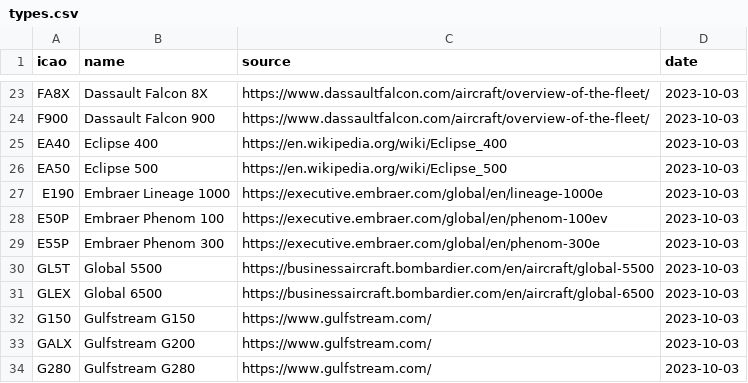
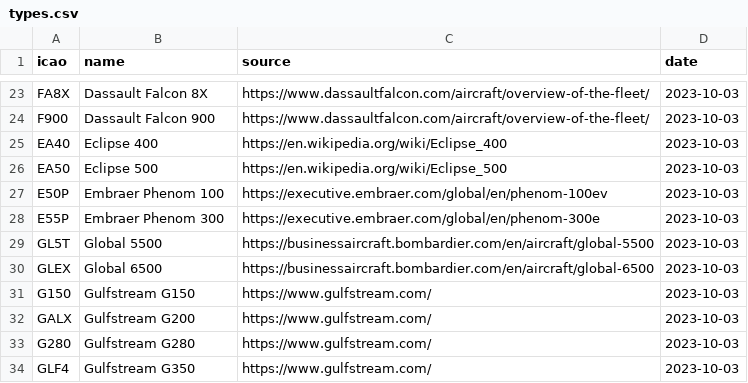
Before and after one commit to jorgecardleitao/private-jets, a CSV file: src/types.csv, drawn as a sheet; only a part is shown, gaps mark what is left out; the shorter side is filled out with more unchanged rows; the diff names each change by its address in the sheet, - before the commit and + after, or states it on an @@ line.

```diff
--- a/src/types.csv
+++ b/src/types.csv
-row 27: E190 | Embraer Lineage 1000 | https://executive.embraer.com/global/en/lineage-1000e | 2023-10-03
```
Also changed, not shown: 4 other files.
